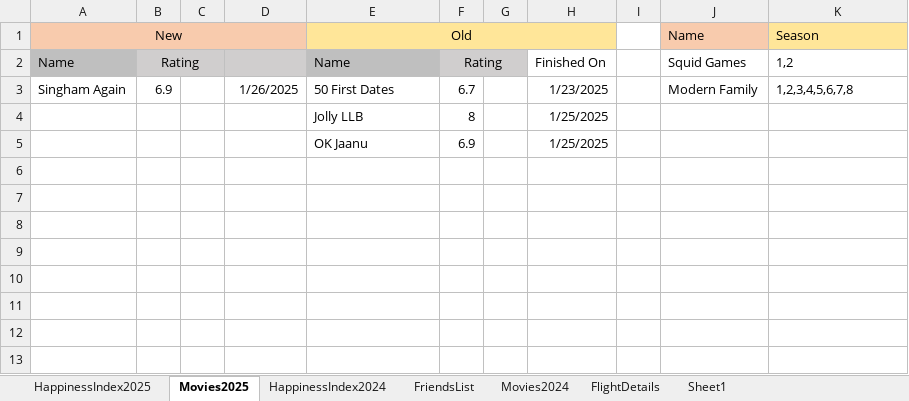
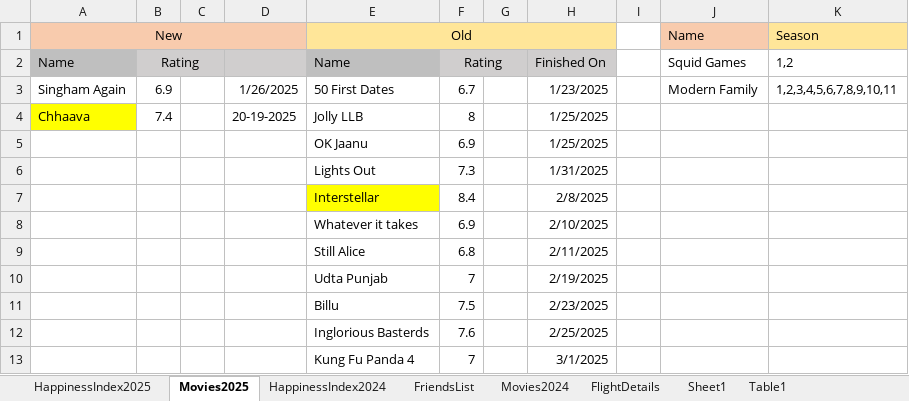
Before and after one commit to Abhinav-1708/Happiness-Index, an Excel workbook: HappinessIndex.xlsx, sheet Movies2025, drawn as a sheet; values as stored, in another font and other column widths than the file's, no borders; conditional formats not drawn; the diff names each change by its address in the sheet, - before the commit and + after, or states it on an @@ line.

```diff
--- a/HappinessIndex.xlsx (sheet Movies2025)
+++ b/HappinessIndex.xlsx (sheet Movies2025)
+sheet tab: Table1
-H2 fill: none
+H2 fill: #D0CECE
-K3 (Season): 1,2,3,4,5,6,7,8
+K3 (Season): 1,2,3,4,5,6,7,8,9,10,11
-A4 (New): (empty)
+A4 (New): Chhaava
-A4 fill: none
+A4 fill: #FFFF00
-B4: (empty)
+B4: 7.4
-D4: (empty)
+D4: 20-19-2025
+row 6:  |  |  |  | Lights Out | 7.3 |  | 1/31/2025
+row 7:  |  |  |  | Interstellar | 8.4 |  | 2/8/2025
+row 8:  |  |  |  | Whatever it takes | 6.9 |  | 2/10/2025
+row 9:  |  |  |  | Still Alice | 6.8 |  | 2/11/2025
+row 10:  |  |  |  | Udta Punjab | 7 |  | 2/19/2025
+row 11:  |  |  |  | Billu | 7.5 |  | 2/23/2025
+row 12:  |  |  |  | Inglorious Basterds | 7.6 |  | 2/25/2025
+row 13:  |  |  |  | Kung Fu Panda 4 | 7 |  | 3/1/2025
```
Also changed, not shown: sheet HappinessIndex2025, sheet FriendsList, sheet Sheet1, sheet Movies2024, formulas that keep their value, charts or pictures.
